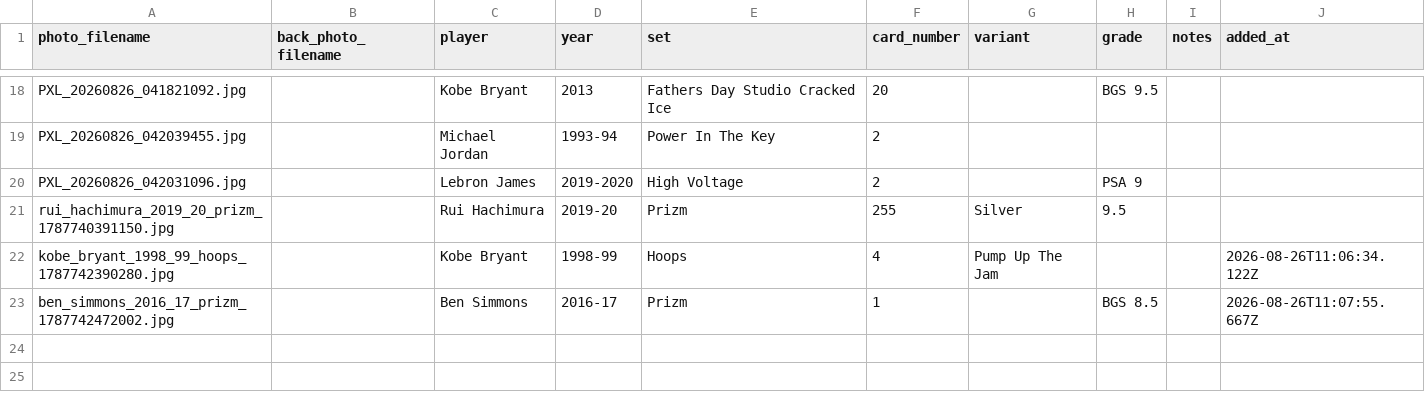
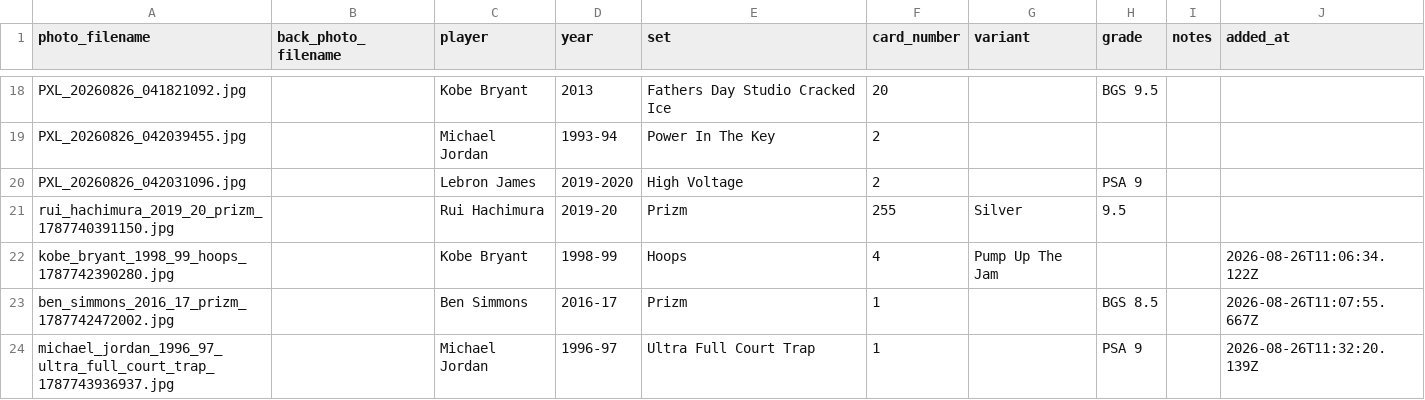
Before and after one commit to Punter977/card-ledger, a CSV file: docs/data/cards.csv, drawn as a sheet; only a part is shown, gaps mark what is left out; the diff names each change by its address in the sheet, - before the commit and + after, or states it on an @@ line.

Commit message:
Add card: Michael Jordan - Ultra Full Court Trap

```diff
--- a/docs/data/cards.csv
+++ b/docs/data/cards.csv
+row 24: michael_jordan_1996_97_ultra_full_court_trap_1787743936937.jpg |  | Michael Jordan | 1996-97 | Ultra Full Court Trap | 1 |  | PSA 9 |  | 2026-08-26T11:32:20.139Z
```
